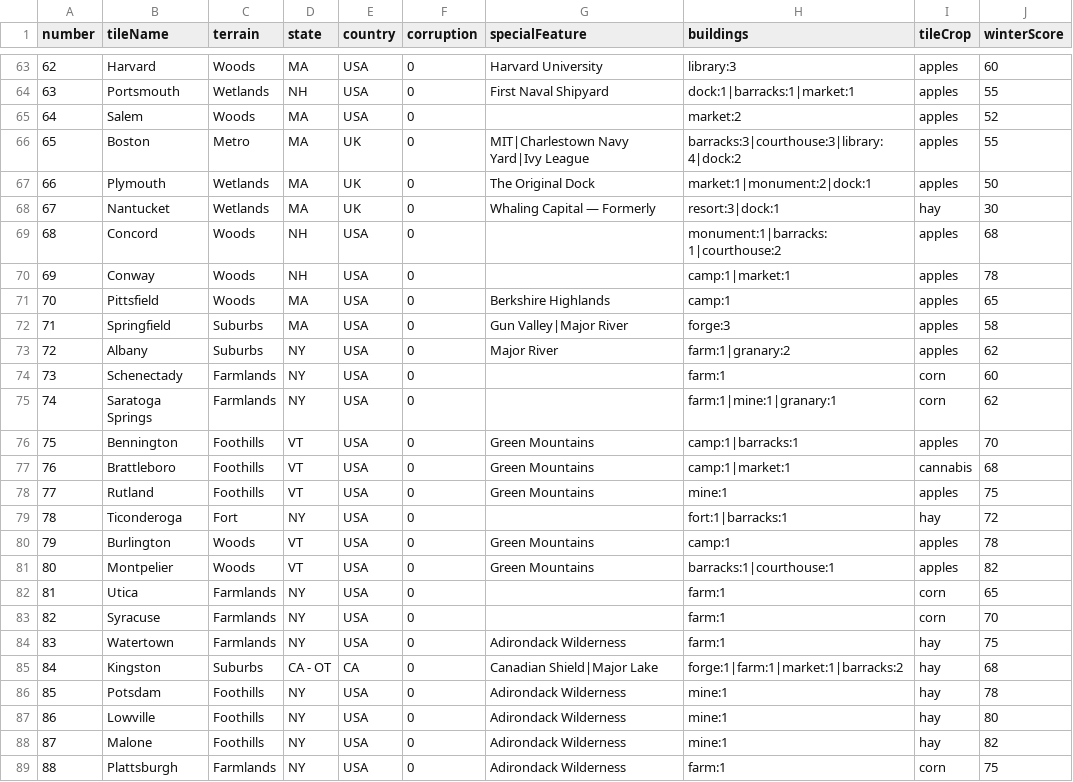
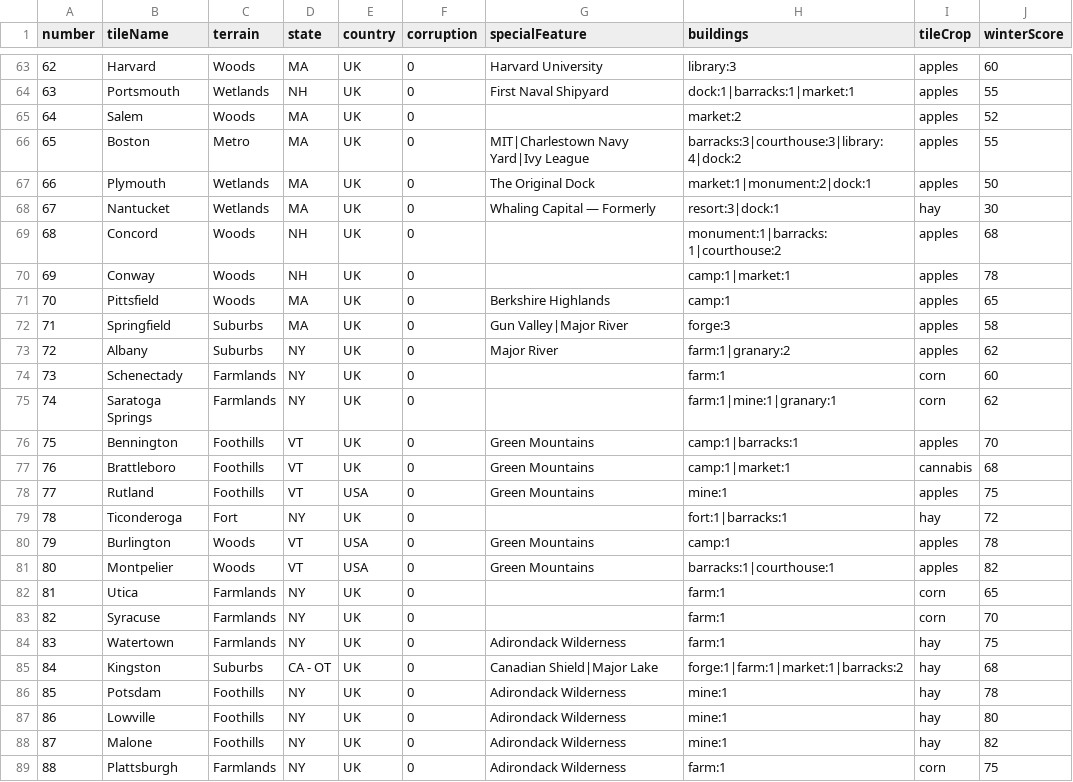
Before and after one commit to etherthegreat/mostupdatedfarsword, a CSV file: data/tiles_final.csv, drawn as a sheet; only a part is shown, gaps mark what is left out; the diff covers the shown part only.

```diff
--- a/data/tiles_final.csv
+++ b/data/tiles_final.csv
@@ -63,4 +63,4 @@ number,tileName,terrain,state,country,corruption,specialFeature,buildings,tileCr
-62,Harvard,Woods,MA,USA,0,Harvard University,library:3,apples,60
-63,Portsmouth,Wetlands,NH,USA,0,First Naval Shipyard,dock:1|barracks:1|market:1,apples,55
-64,Salem,Woods,MA,USA,0,,market:2,apples,52
+62,Harvard,Woods,MA,UK,0,Harvard University,library:3,apples,60
+63,Portsmouth,Wetlands,NH,UK,0,First Naval Shipyard,dock:1|barracks:1|market:1,apples,55
+64,Salem,Woods,MA,UK,0,,market:2,apples,52
 65,Boston,Metro,MA,UK,0,MIT|Charlestown Navy Yard|Ivy League,barracks:3|courthouse:3|library:4|dock:2,apples,55
@@ -68,22 +68,22 @@ number,tileName,terrain,state,country,corruption,specialFeature,buildings,tileCr
 67,Nantucket,Wetlands,MA,UK,0,Whaling Capital — Formerly,resort:3|dock:1,hay,30
-68,Concord,Woods,NH,USA,0,,monument:1|barracks:1|courthouse:2,apples,68
-69,Conway,Woods,NH,USA,0,,camp:1|market:1,apples,78
-70,Pittsfield,Woods,MA,USA,0,Berkshire Highlands,camp:1,apples,65
-71,Springfield,Suburbs,MA,USA,0,Gun Valley|Major River,forge:3,apples,58
-72,Albany,Suburbs,NY,USA,0,Major River,farm:1|granary:2,apples,62
-73,Schenectady,Farmlands,NY,USA,0,,farm:1,corn,60
-74,Saratoga Springs,Farmlands,NY,USA,0,,farm:1|mine:1|granary:1,corn,62
-75,Bennington,Foothills,VT,USA,0,Green Mountains,camp:1|barracks:1,apples,70
-76,Brattleboro,Foothills,VT,USA,0,Green Mountains,camp:1|market:1,cannabis,68
+68,Concord,Woods,NH,UK,0,,monument:1|barracks:1|courthouse:2,apples,68
+69,Conway,Woods,NH,UK,0,,camp:1|market:1,apples,78
+70,Pittsfield,Woods,MA,UK,0,Berkshire Highlands,camp:1,apples,65
+71,Springfield,Suburbs,MA,UK,0,Gun Valley|Major River,forge:3,apples,58
+72,Albany,Suburbs,NY,UK,0,Major River,farm:1|granary:2,apples,62
+73,Schenectady,Farmlands,NY,UK,0,,farm:1,corn,60
+74,Saratoga Springs,Farmlands,NY,UK,0,,farm:1|mine:1|granary:1,corn,62
+75,Bennington,Foothills,VT,UK,0,Green Mountains,camp:1|barracks:1,apples,70
+76,Brattleboro,Foothills,VT,UK,0,Green Mountains,camp:1|market:1,cannabis,68
 77,Rutland,Foothills,VT,USA,0,Green Mountains,mine:1,apples,75
-78,Ticonderoga,Fort,NY,USA,0,,fort:1|barracks:1,hay,72
+78,Ticonderoga,Fort,NY,UK,0,,fort:1|barracks:1,hay,72
 79,Burlington,Woods,VT,USA,0,Green Mountains,camp:1,apples,78
 80,Montpelier,Woods,VT,USA,0,Green Mountains,barracks:1|courthouse:1,apples,82
-81,Utica,Farmlands,NY,USA,0,,farm:1,corn,65
-82,Syracuse,Farmlands,NY,USA,0,,farm:1,corn,70
-83,Watertown,Farmlands,NY,USA,0,Adirondack Wilderness,farm:1,hay,75
-84,Kingston,Suburbs,CA - OT,CA,0,Canadian Shield|Major Lake,forge:1|farm:1|market:1|barracks:2,hay,68
-85,Potsdam,Foothills,NY,USA,0,Adirondack Wilderness,mine:1,hay,78
-86,Lowville,Foothills,NY,USA,0,Adirondack Wilderness,mine:1,hay,80
-87,Malone,Foothills,NY,USA,0,Adirondack Wilderness,mine:1,hay,82
-88,Plattsburgh,Farmlands,NY,USA,0,Adirondack Wilderness,farm:1,corn,75
+81,Utica,Farmlands,NY,UK,0,,farm:1,corn,65
+82,Syracuse,Farmlands,NY,UK,0,,farm:1,corn,70
+83,Watertown,Farmlands,NY,UK,0,Adirondack Wilderness,farm:1,hay,75
+84,Kingston,Suburbs,CA - OT,UK,0,Canadian Shield|Major Lake,forge:1|farm:1|market:1|barracks:2,hay,68
+85,Potsdam,Foothills,NY,UK,0,Adirondack Wilderness,mine:1,hay,78
+86,Lowville,Foothills,NY,UK,0,Adirondack Wilderness,mine:1,hay,80
+87,Malone,Foothills,NY,UK,0,Adirondack Wilderness,mine:1,hay,82
+88,Plattsburgh,Farmlands,NY,UK,0,Adirondack Wilderness,farm:1,corn,75
```
Also changed, not shown: 120 edited cells elsewhere in this file, 2 other files.
